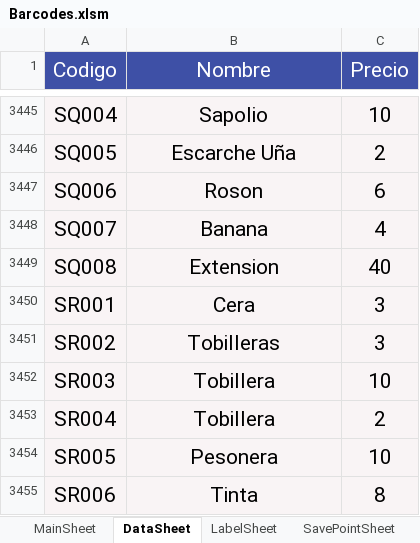
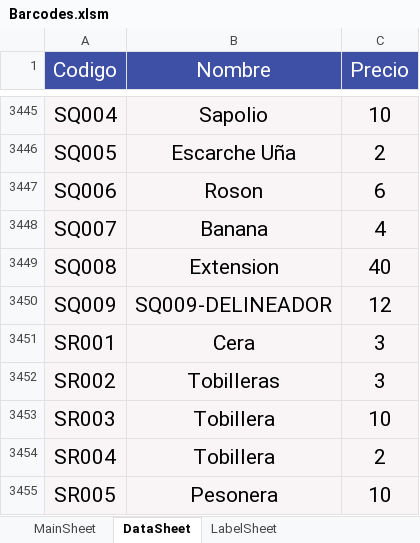
Before and after one commit to ivanquino1000/codebarPrintingTool, an Excel workbook: Src/Barcodes.xlsm, sheet DataSheet, drawn as a sheet; only a part is shown, gaps mark what is left out; the shorter side is filled out with more unchanged rows; values as stored, in another font and other column widths than the file's, no borders; the diff names each change by its address in the sheet, - before the commit and + after, or states it on an @@ line.

```diff
--- a/Src/Barcodes.xlsm (sheet DataSheet)
+++ b/Src/Barcodes.xlsm (sheet DataSheet)
@@ sheet tab hidden: SavePointSheet @@
+row 3450: SQ009 | SQ009-DELINEADOR | 12
```
Also changed, not shown: sheet MainSheet, SessionBackup/LastSessionItems.xlsx.
